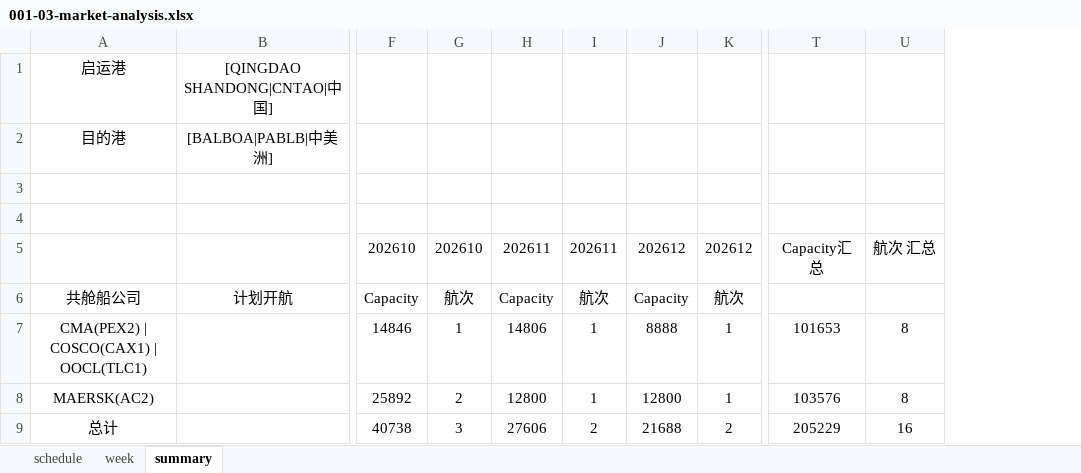
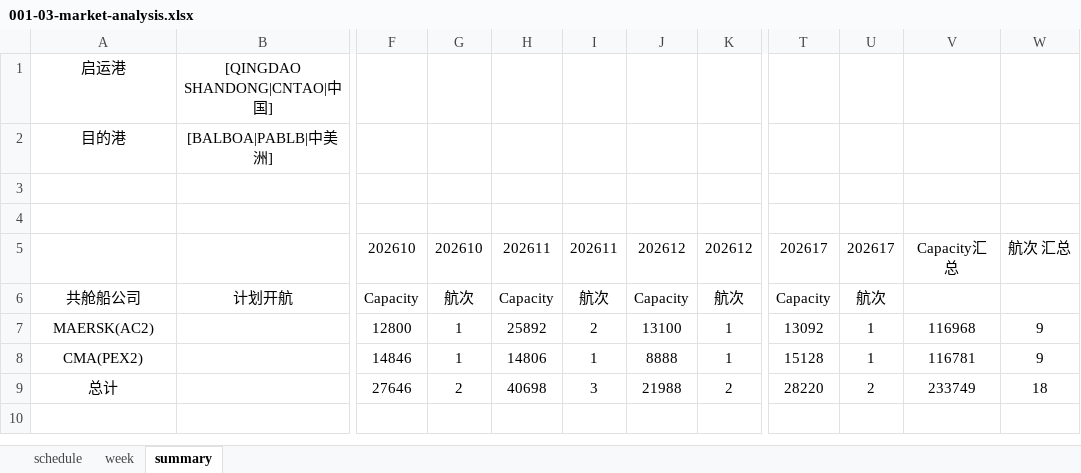
Before and after one commit to smartpu/Shipping-Schedule, an Excel workbook: Data/001-03-market-analysis.xlsx, sheet summary, drawn as a sheet; only a part is shown, gaps mark what is left out; values as stored, in another font and other column widths than the file's, no borders; removed rows and columns are numbered as before the commit, all else as after; rows hold the shown columns only; the diff names each change by its address in the sheet, - before the commit and + after, or states it on an @@ line.

```diff
--- a/Data/001-03-market-analysis.xlsx (sheet summary)
+++ b/Data/001-03-market-analysis.xlsx (sheet summary)
-column T, rows 5-7: Capacity汇总 |  | 101653; row 9: 205229
-column U, rows 5-7: 航次 汇总 |  | 8; row 9: 16
+column T, rows 5-6: 202617 | Capacity; rows 8-9: 15128 | 28220
+column U, rows 5-6: 202617 | 航次; rows 8-9: 1 | 2
+column V, row 5: Capacity汇总; rows 8-9: 116781 | 233749
+column W, row 5: 航次 汇总; rows 8-9: 9 | 18
+row 7: MAERSK(AC2) |  | 12800 | 1 | 25892 | 2 | 13100 | 1 | 13092 | 1 | 116968 | 9
-A8: CMA(PEX2) | COSCO(CAX1) | OOCL(TLC1)
+A8: CMA(PEX2)
-row 8: MAERSK(AC2) |  | 25892 | 2 | 12800 | 1 | 12800 | 1 | 103576 | 8
-F9: 40738
+F9: 27646
-G9: 3
+G9: 2
-H9: 27606
+H9: 40698
-I9: 2
+I9: 3
-J9: 21688
+J9: 21988
```
Also changed, not shown: sheet schedule, 1 other file.
